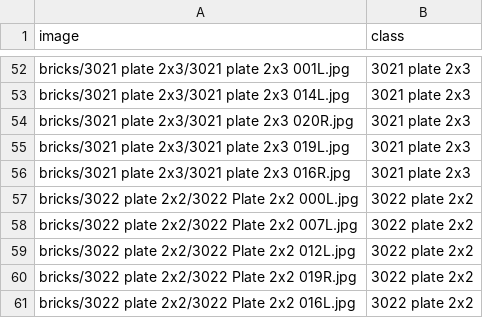
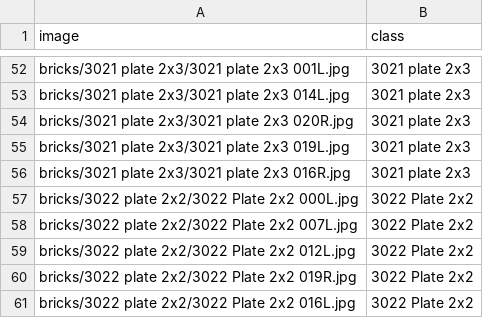
Before and after one commit to Kubalak/magisterka-ml, a CSV file: validation.csv, drawn as a sheet; only a part is shown, gaps mark what is left out.

```diff
--- a/validation.csv
+++ b/validation.csv
@@ -56,6 +56,6 @@ image,class
 "bricks/3021 plate 2x3/3021 plate 2x3 016R.jpg","3021 plate 2x3"
-"bricks/3022 plate 2x2/3022 Plate 2x2 000L.jpg","3022 plate 2x2"
-"bricks/3022 plate 2x2/3022 Plate 2x2 007L.jpg","3022 plate 2x2"
-"bricks/3022 plate 2x2/3022 Plate 2x2 012L.jpg","3022 plate 2x2"
-"bricks/3022 plate 2x2/3022 Plate 2x2 019R.jpg","3022 plate 2x2"
-"bricks/3022 plate 2x2/3022 Plate 2x2 016L.jpg","3022 plate 2x2"
+"bricks/3022 plate 2x2/3022 Plate 2x2 000L.jpg","3022 Plate 2x2"
+"bricks/3022 plate 2x2/3022 Plate 2x2 007L.jpg","3022 Plate 2x2"
+"bricks/3022 plate 2x2/3022 Plate 2x2 012L.jpg","3022 Plate 2x2"
+"bricks/3022 plate 2x2/3022 Plate 2x2 019R.jpg","3022 Plate 2x2"
+"bricks/3022 plate 2x2/3022 Plate 2x2 016L.jpg","3022 Plate 2x2"
```
Also changed, not shown: 6 other files.
